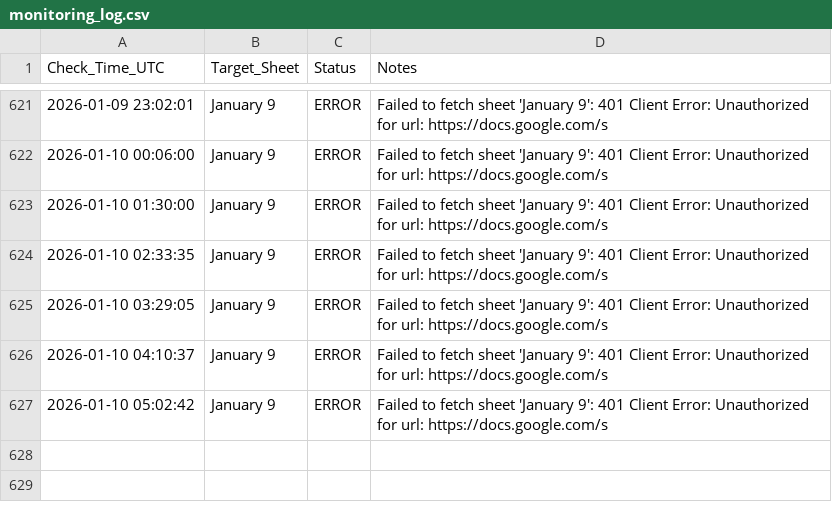
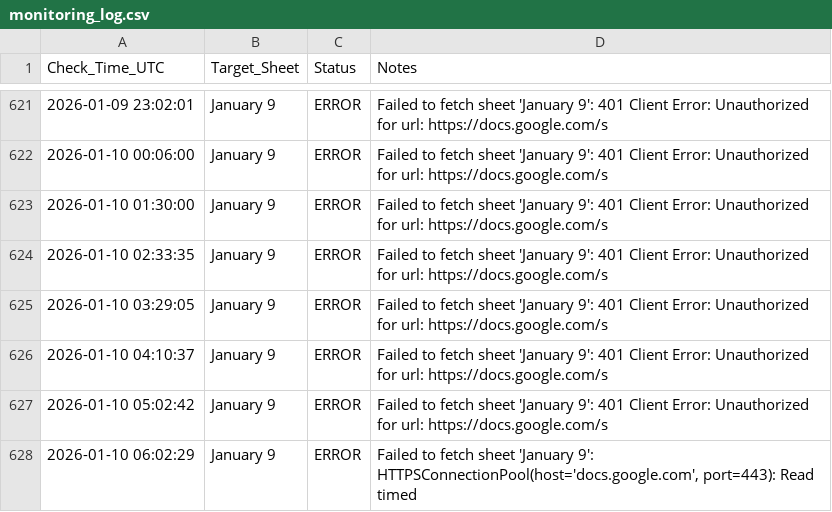
Before and after one commit to Yashwanth9394/sheet-notifier, a CSV file: monitoring_log.csv, drawn as a sheet; only a part is shown, gaps mark what is left out; the diff names each change by its address in the sheet, - before the commit and + after, or states it on an @@ line.

Commit message:
📈 Update sheet availability log

```diff
--- a/monitoring_log.csv
+++ b/monitoring_log.csv
+row 628: 2026-01-10 06:02:29 | January 9 | ERROR | Failed to fetch sheet 'January 9': HTTPSConnectionPool(host='docs.google.com', port=443): Read timed
```
